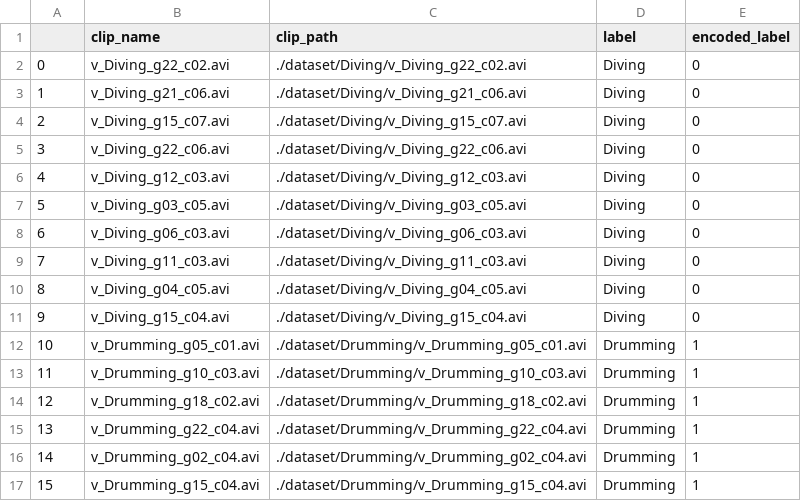
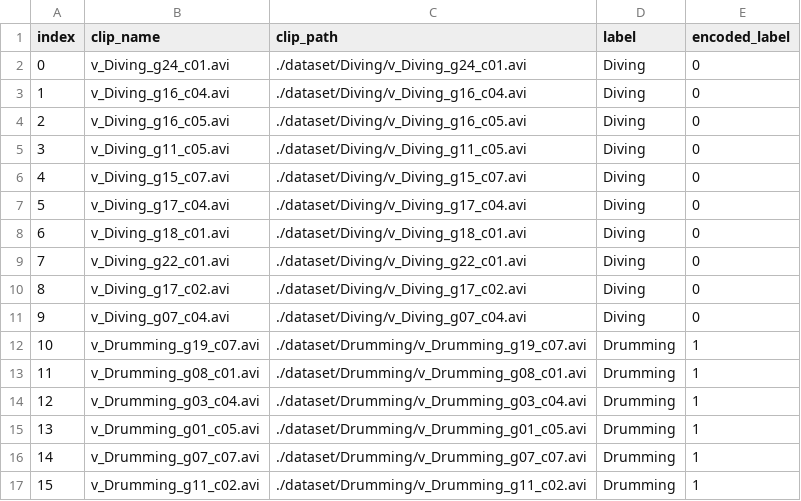
Before and after one commit to limo-756/Video-Analytics-Assignment1, a CSV file: dataset/splits/validation.csv, drawn as a sheet; only a part is shown; the diff covers the shown part only.

```diff
--- a/dataset/splits/validation.csv
+++ b/dataset/splits/validation.csv
@@ -1,17 +1,17 @@
-,clip_name,clip_path,label,encoded_label
-0,v_Diving_g22_c02.avi,./dataset/Diving/v_Diving_g22_c02.avi,Diving,0
-1,v_Diving_g21_c06.avi,./dataset/Diving/v_Diving_g21_c06.avi,Diving,0
-2,v_Diving_g15_c07.avi,./dataset/Diving/v_Diving_g15_c07.avi,Diving,0
-3,v_Diving_g22_c06.avi,./dataset/Diving/v_Diving_g22_c06.avi,Diving,0
-4,v_Diving_g12_c03.avi,./dataset/Diving/v_Diving_g12_c03.avi,Diving,0
-5,v_Diving_g03_c05.avi,./dataset/Diving/v_Diving_g03_c05.avi,Diving,0
-6,v_Diving_g06_c03.avi,./dataset/Diving/v_Diving_g06_c03.avi,Diving,0
-7,v_Diving_g11_c03.avi,./dataset/Diving/v_Diving_g11_c03.avi,Diving,0
-8,v_Diving_g04_c05.avi,./dataset/Diving/v_Diving_g04_c05.avi,Diving,0
-9,v_Diving_g15_c04.avi,./dataset/Diving/v_Diving_g15_c04.avi,Diving,0
-10,v_Drumming_g05_c01.avi,./dataset/Drumming/v_Drumming_g05_c01.avi,Drumming,1
-11,v_Drumming_g10_c03.avi,./dataset/Drumming/v_Drumming_g10_c03.avi,Drumming,1
-12,v_Drumming_g18_c02.avi,./dataset/Drumming/v_Drumming_g18_c02.avi,Drumming,1
-13,v_Drumming_g22_c04.avi,./dataset/Drumming/v_Drumming_g22_c04.avi,Drumming,1
-14,v_Drumming_g02_c04.avi,./dataset/Drumming/v_Drumming_g02_c04.avi,Drumming,1
-15,v_Drumming_g15_c04.avi,./dataset/Drumming/v_Drumming_g15_c04.avi,Drumming,1
+index,clip_name,clip_path,label,encoded_label
+0,v_Diving_g24_c01.avi,./dataset/Diving/v_Diving_g24_c01.avi,Diving,0
+1,v_Diving_g16_c04.avi,./dataset/Diving/v_Diving_g16_c04.avi,Diving,0
+2,v_Diving_g16_c05.avi,./dataset/Diving/v_Diving_g16_c05.avi,Diving,0
+3,v_Diving_g11_c05.avi,./dataset/Diving/v_Diving_g11_c05.avi,Diving,0
+4,v_Diving_g15_c07.avi,./dataset/Diving/v_Diving_g15_c07.avi,Diving,0
+5,v_Diving_g17_c04.avi,./dataset/Diving/v_Diving_g17_c04.avi,Diving,0
+6,v_Diving_g18_c01.avi,./dataset/Diving/v_Diving_g18_c01.avi,Diving,0
+7,v_Diving_g22_c01.avi,./dataset/Diving/v_Diving_g22_c01.avi,Diving,0
+8,v_Diving_g17_c02.avi,./dataset/Diving/v_Diving_g17_c02.avi,Diving,0
+9,v_Diving_g07_c04.avi,./dataset/Diving/v_Diving_g07_c04.avi,Diving,0
+10,v_Drumming_g19_c07.avi,./dataset/Drumming/v_Drumming_g19_c07.avi,Drumming,1
+11,v_Drumming_g08_c01.avi,./dataset/Drumming/v_Drumming_g08_c01.avi,Drumming,1
+12,v_Drumming_g03_c04.avi,./dataset/Drumming/v_Drumming_g03_c04.avi,Drumming,1
+13,v_Drumming_g01_c05.avi,./dataset/Drumming/v_Drumming_g01_c05.avi,Drumming,1
+14,v_Drumming_g07_c07.avi,./dataset/Drumming/v_Drumming_g07_c07.avi,Drumming,1
+15,v_Drumming_g11_c02.avi,./dataset/Drumming/v_Drumming_g11_c02.avi,Drumming,1
```
Also changed, not shown: 28 edited cells elsewhere in this file, dataset/splits/test.csv, dataset/splits/train.csv, 1 other file.
